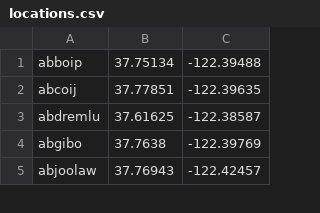
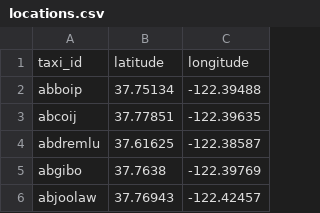
Before and after one commit to mydiemho/rideOn, a CSV file: data/locations.csv, drawn as a sheet; only a part is shown.

```diff
--- a/data/locations.csv
+++ b/data/locations.csv
@@ -1 +1,2 @@
+taxi_id,latitude,longitude
 abboip,37.75134,-122.39488
```
Also changed, not shown: 4 other files.
